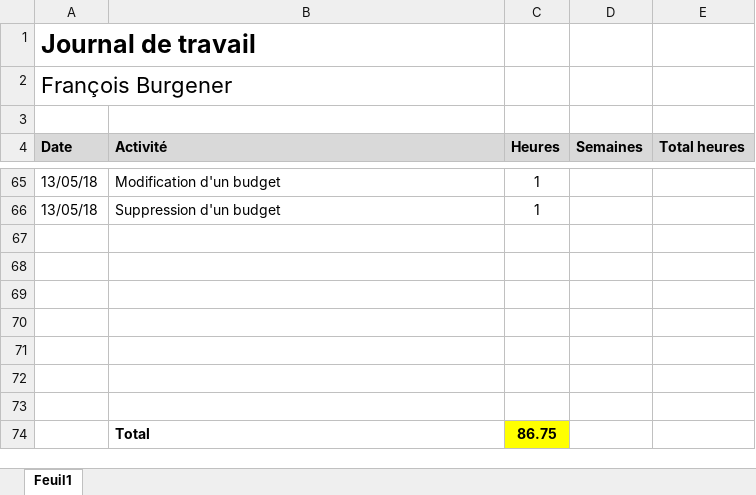
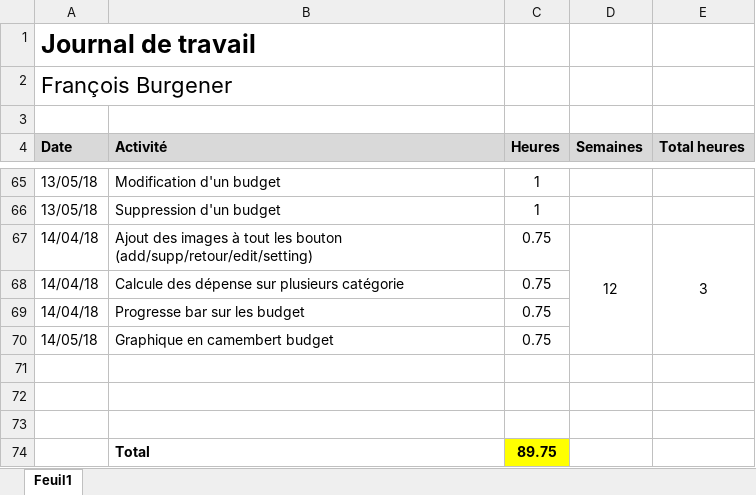
Before and after one commit to Angorance/HEIGVD_MoneyThoring, an Excel workbook: Doc/JournauxTravail/Journal_Travail_Francois.xlsx, sheet Feuil1, drawn as a sheet; only a part is shown, gaps mark what is left out; values as stored, in another font and other column widths than the file's, no borders; removed rows and columns are numbered as before the commit, all else as after; the diff names each change by its address in the sheet, - before the commit and + after, or states it on an @@ line.

Commit message:
pieChart + maj jdt francois

```diff
--- a/Doc/JournauxTravail/Journal_Travail_Francois.xlsx (sheet Feuil1)
+++ b/Doc/JournauxTravail/Journal_Travail_Francois.xlsx (sheet Feuil1)
+row 67: 14/04/18 | Ajout des images à tout les bouton (add/supp/retour/edit/setting) | 0.75 | 12 | 3
+row 68: 14/04/18 | Calcule des dépense sur plusieurs catégorie | 0.75
+row 69: 14/04/18 | Progresse bar sur les budget | 0.75
+row 70: 14/05/18 | Graphique en camembert budget | 0.75
-row 70: (empty)
-row 71: (empty)
-row 72: (empty)
-row 73: (empty)
-C74 (Heures): 86.75
+C74 (Heures): 89.75
```
Also changed, not shown: 3 other files.
